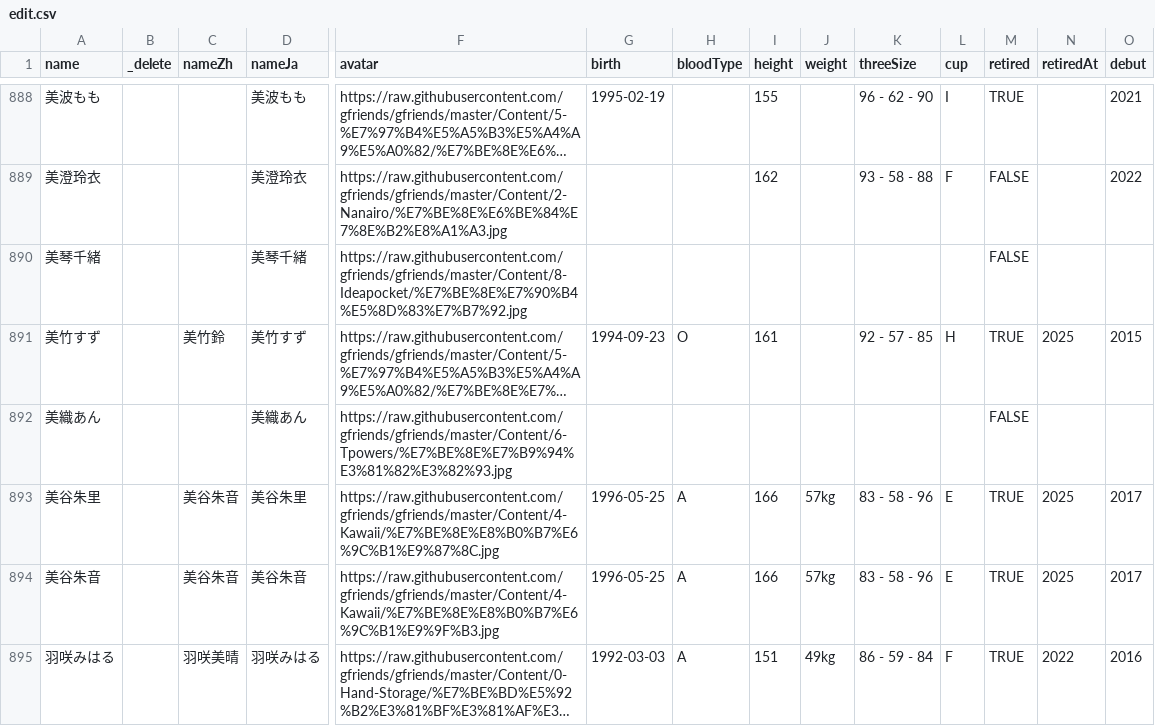
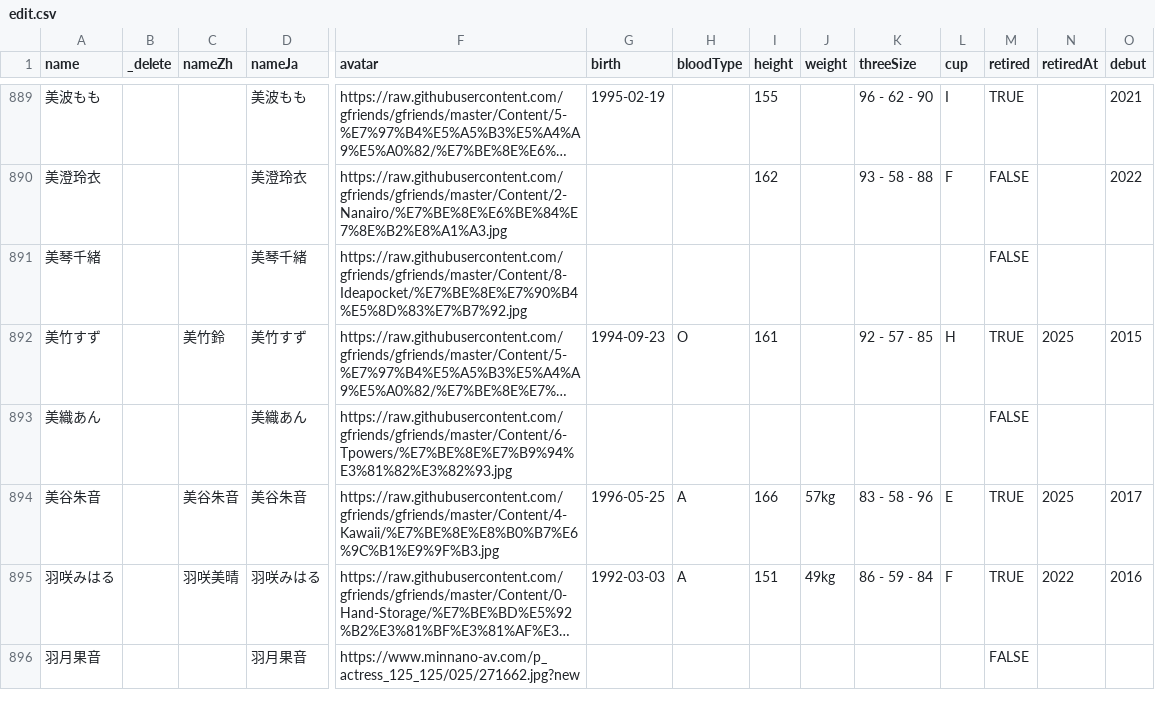
Before and after one commit to lesspem/JAV_info, a CSV file: data/edit.csv, drawn as a sheet; only a part is shown, gaps mark what is left out; the shorter side is filled out with more unchanged rows; long unchanged cells end in …; removed rows and columns are numbered as before the commit, all else as after; rows hold the shown columns only; the diff covers the shown part only; the diff names each change by its address in the sheet, - before the commit and + after, or states it on an @@ line.

Commit message:
chore: 清理重复女优+数据修正+新增5人
- 删除6个重复项(松永さな/橋本ありな/筧ジュン/美谷朱里/羽月希/希咲エマ)
- 清除7条错误nameZh(IdeaPocket/本鄉愛等误当中文名)
- 新增: NAO/神木蘭/上羽絢/小春まり/笹本ゆう

```diff
--- a/data/edit.csv
+++ b/data/edit.csv
-row 893: 美谷朱里 |  | 美谷朱音 | 美谷朱里 | https://raw.githubusercontent.com/gfriends/gfriends/master/Content/4-Kawaii/%E7%BE%8E%E8%B0%B7%E6%9C%B1%E9%87%8C.jpg | 1996-05-25 | A | 166 | 57kg | 83 - 58 - 96 | E | TRUE | 2025 | 2017
```
Also changed, not shown: 5 added rows, 5 removed rows and 7 edited cells elsewhere in this file, 31 other files.
